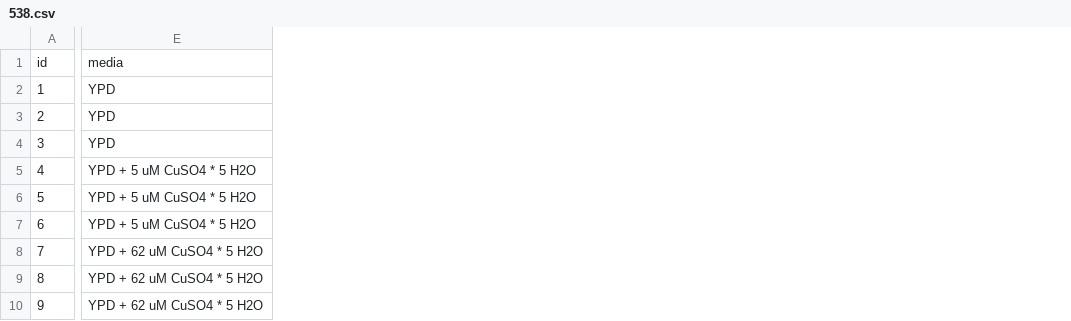
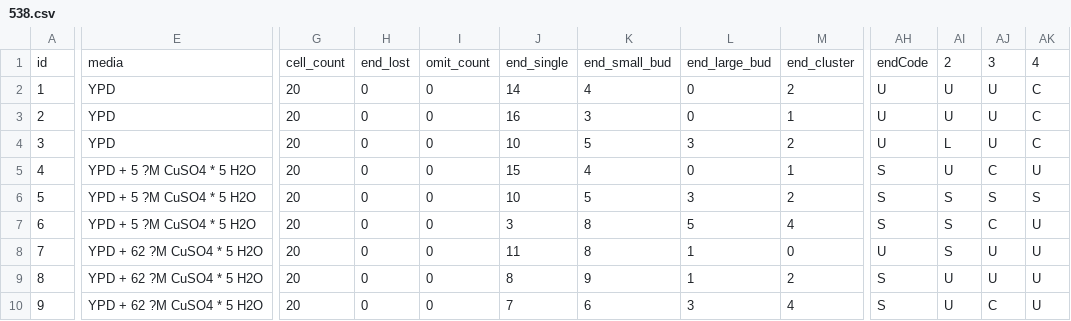
Before and after one commit to bradyo/YeastRlsDatabase, a CSV file: data/test-input/official/experiments/538.csv, drawn as a sheet; only a part is shown, gaps mark what is left out; removed rows and columns are numbered as before the commit, all else as after; the diff covers the shown part only; the diff names each change by its address in the sheet, - before the commit and + after, or states it on an @@ line.

```diff
--- a/data/test-input/official/experiments/538.csv
+++ b/data/test-input/official/experiments/538.csv
-column E, rows 1-10: media | YPD | YPD | YPD | YPD + 5 uM CuSO4 * 5 H2O | YPD + 5 uM CuSO4 * 5 H2O | YPD + 5 uM CuSO4 * 5 H2O | YPD + 62 uM CuSO4 * 5 H2O | YPD + 62 uM CuSO4 * 5 H2O | YPD + 62 uM CuSO4 * 5 H2O
+column E, rows 1-10: media | YPD | YPD | YPD | YPD + 5 ?M CuSO4 * 5 H2O | YPD + 5 ?M CuSO4 * 5 H2O | YPD + 5 ?M CuSO4 * 5 H2O | YPD + 62 ?M CuSO4 * 5 H2O | YPD + 62 ?M CuSO4 * 5 H2O | YPD + 62 ?M CuSO4 * 5 H2O
+column G, rows 1-10: cell_count | 20 | 20 | 20 | 20 | 20 | 20 | 20 | 20 | 20
+column H, rows 1-10: end_lost | 0 | 0 | 0 | 0 | 0 | 0 | 0 | 0 | 0
+column I, rows 1-10: omit_count | 0 | 0 | 0 | 0 | 0 | 0 | 0 | 0 | 0
+column J, rows 1-10: end_single | 14 | 16 | 10 | 15 | 10 | 3 | 11 | 8 | 7
+column K, rows 1-10: end_small_bud | 4 | 3 | 5 | 4 | 5 | 8 | 8 | 9 | 6
+column L, rows 1-10: end_large_bud | 0 | 0 | 3 | 0 | 3 | 5 | 1 | 1 | 3
+column M, rows 1-10: end_cluster | 2 | 1 | 2 | 1 | 2 | 4 | 0 | 2 | 4
+column AH, rows 1-10: endCode | U | U | U | S | S | S | U | S | S
+column AI, rows 1-10: 2 | U | U | L | U | S | S | S | U | U
+column AJ, rows 1-10: 3 | U | U | U | C | S | C | U | U | C
+column AK, rows 1-10: 4 | C | C | C | U | S | U | U | U | U
```
Also changed, not shown: 16 added columns and 20 edited cells elsewhere in this file, data/input/official/experiments/680.csv, data/input/official/experiments/681.csv, 32 other files.
